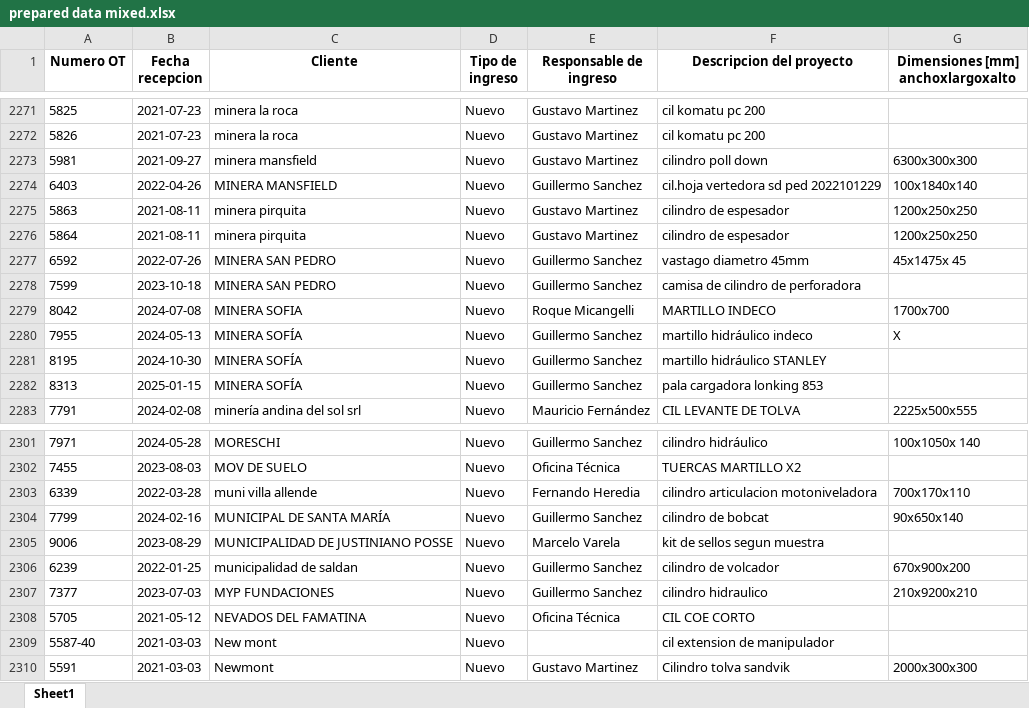
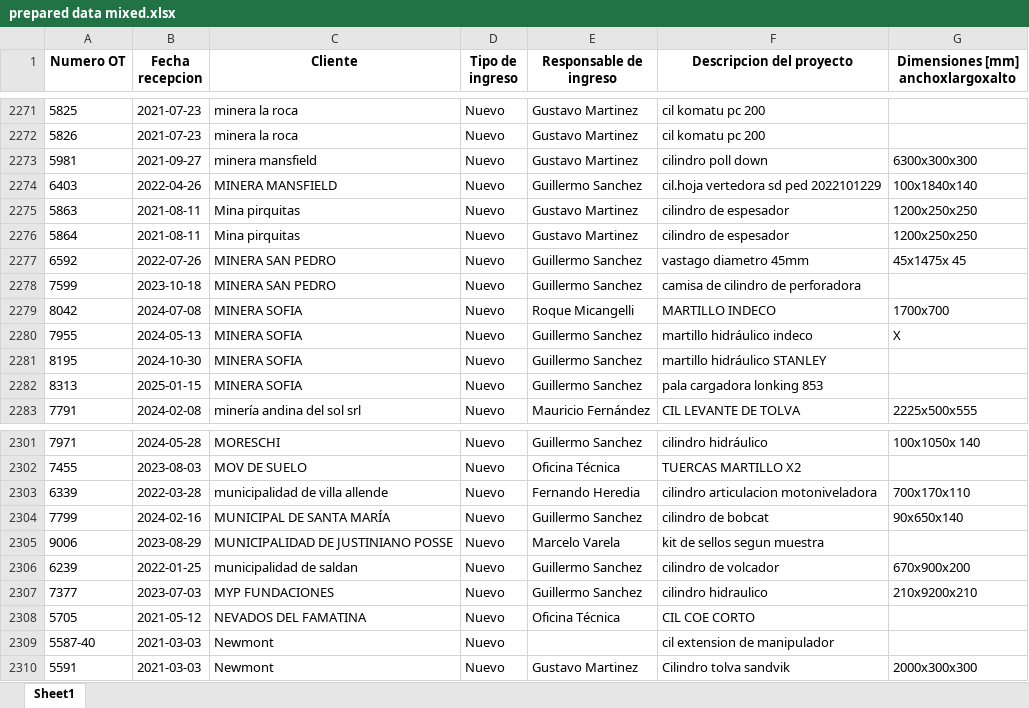
Before and after one commit to AutoMataX/ARG001_MechanicalWorkshop, an Excel workbook: data/prepared data mixed.xlsx, sheet Sheet1, drawn as a sheet; only a part is shown, gaps mark what is left out; values as stored, in another font and other column widths than the file's, no borders; charts and pictures not drawn; the diff covers the shown part only; the diff names each change by its address in the sheet, - before the commit and + after, or states it on an @@ line.

```diff
--- a/data/prepared data mixed.xlsx (sheet Sheet1)
+++ b/data/prepared data mixed.xlsx (sheet Sheet1)
-C2275:C2276 (Cliente): minera pirquita
+C2275:C2276 (Cliente): Mina pirquitas
-C2280:C2282 (Cliente): MINERA SOFÍA
+C2280:C2282 (Cliente): MINERA SOFIA
-C2303 (Cliente): muni villa allende
+C2303 (Cliente): municipalidad de villa allende
-C2309 (Cliente): New mont
+C2309 (Cliente): Newmont
```
Also changed, not shown: 36 moved rows elsewhere in this sheet, 1 other file.
